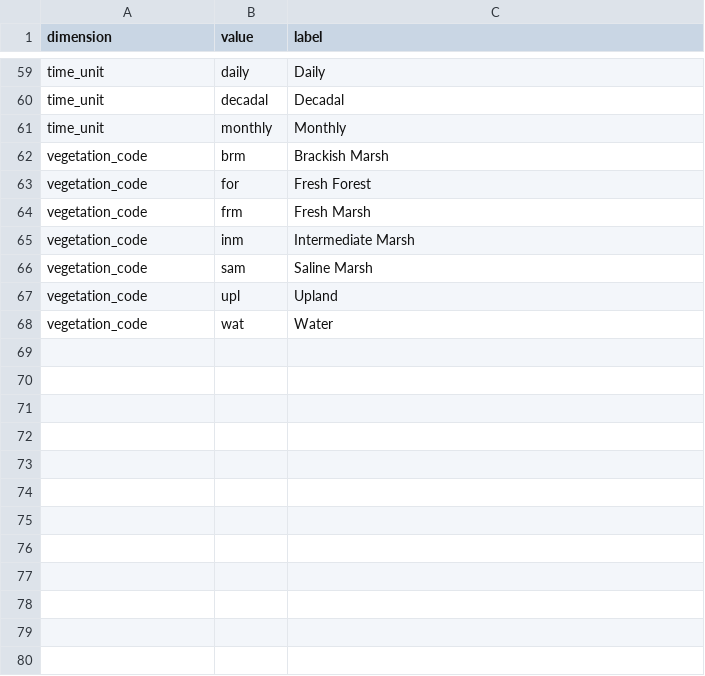
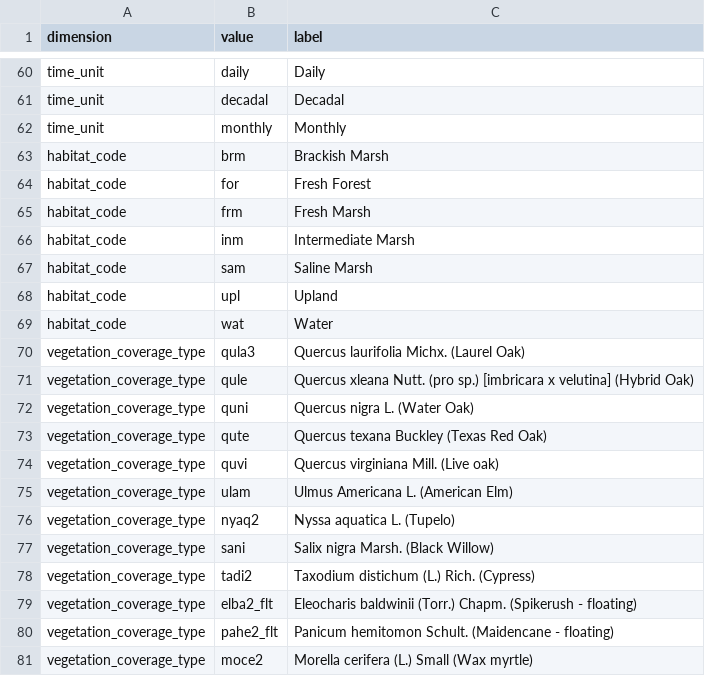
Before and after one commit to pscedu/cpra.mp.data, a CSV file: cpra/mp/data/structure/dimension_values.csv, drawn as a sheet; only a part is shown, gaps mark what is left out; the diff covers the shown part only.

Commit message:
feat(structure): update variables and dimensions

```diff
--- a/cpra/mp/data/structure/dimension_values.csv
+++ b/cpra/mp/data/structure/dimension_values.csv
@@ -61,8 +62,20 @@ time_unit,decadal,Decadal
 time_unit,monthly,Monthly
-vegetation_code,brm,Brackish Marsh
-vegetation_code,for,Fresh Forest
-vegetation_code,frm,Fresh Marsh
-vegetation_code,inm,Intermediate Marsh
-vegetation_code,sam,Saline Marsh
-vegetation_code,upl,Upland
-vegetation_code,wat,Water
+habitat_code,brm,Brackish Marsh
+habitat_code,for,Fresh Forest
+habitat_code,frm,Fresh Marsh
+habitat_code,inm,Intermediate Marsh
+habitat_code,sam,Saline Marsh
+habitat_code,upl,Upland
+habitat_code,wat,Water
+vegetation_coverage_type,qula3,Quercus laurifolia Michx. (Laurel Oak)
+vegetation_coverage_type,qule,Quercus xleana Nutt. (pro sp.) [imbricara x velutina] (Hybrid Oak)
+vegetation_coverage_type,quni,Quercus nigra L. (Water Oak)
+vegetation_coverage_type,qute,Quercus texana Buckley (Texas Red Oak)
+vegetation_coverage_type,quvi,Quercus virginiana Mill. (Live oak)
+vegetation_coverage_type,ulam,Ulmus Americana L. (American Elm)
+vegetation_coverage_type,nyaq2,Nyssa aquatica L. (Tupelo)
+vegetation_coverage_type,sani,Salix nigra Marsh. (Black Willow)
+vegetation_coverage_type,tadi2,Taxodium distichum (L.) Rich. (Cypress)
+vegetation_coverage_type,elba2_flt,Eleocharis baldwinii (Torr.) Chapm. (Spikerush - floating)
+vegetation_coverage_type,pahe2_flt,Panicum hemitomon Schult. (Maidencane - floating)
+vegetation_coverage_type,moce2,Morella cerifera (L.) Small (Wax myrtle)
```
Also changed, not shown: 35 added rows elsewhere in this file, cpra/mp/data/structure/dimensions.csv, cpra/mp/data/structure/variables.csv, 1 other file.
